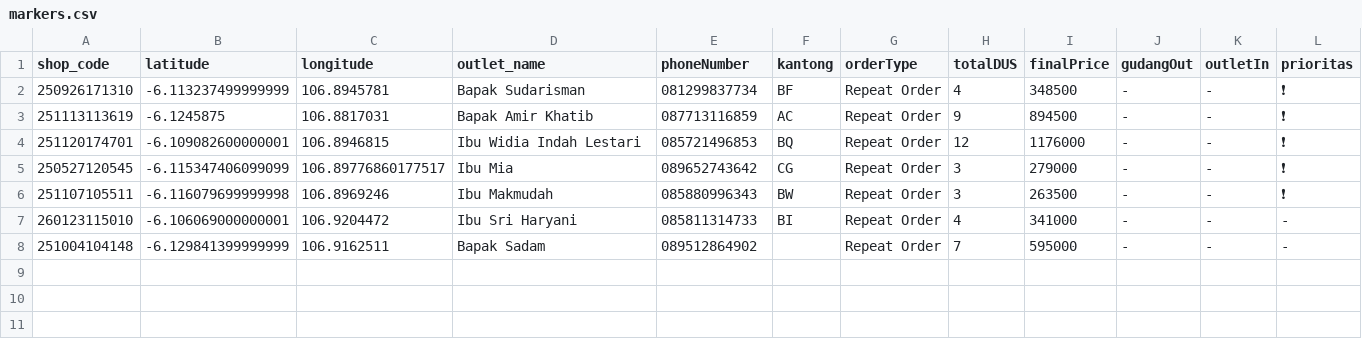
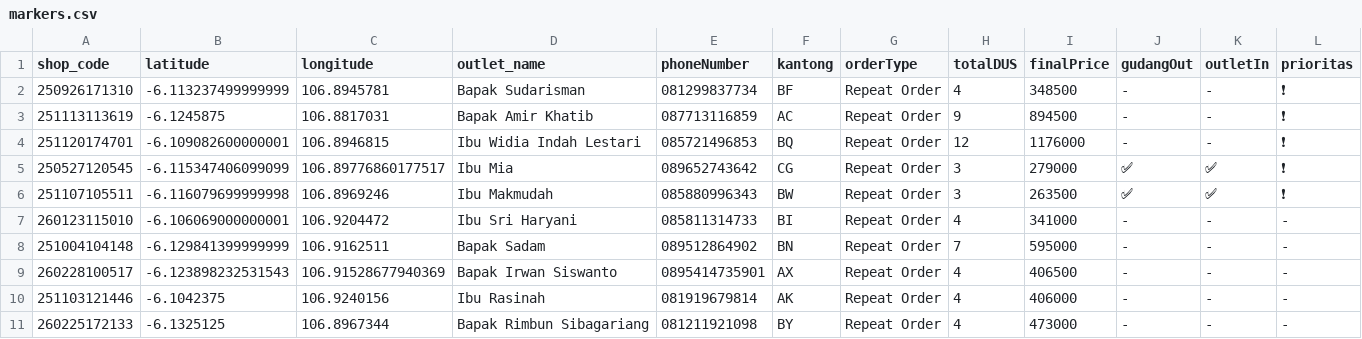
Before and after one commit to AlimanIrawan/indonesia-delivery-map-system, a CSV file: public/markers.csv, drawn as a sheet.

Commit message:
🚚 更新送货数据 - 2026/03/10

```diff
--- a/public/markers.csv
+++ b/public/markers.csv
@@ -4,5 +4,8 @@ shop_code,latitude,longitude,outlet_name,phoneNumber,kantong,orderType,totalDUS,
 251120174701,-6.109082600000001,106.8946815,"Ibu Widia Indah Lestari","085721496853","BQ","Repeat Order","12","1176000","-","-","❗"
-250527120545,-6.115347406099099,106.89776860177517,"Ibu Mia","089652743642","CG","Repeat Order","3","279000","-","-","❗"
-251107105511,-6.116079699999998,106.8969246,"Ibu Makmudah","085880996343","BW","Repeat Order","3","263500","-","-","❗"
+250527120545,-6.115347406099099,106.89776860177517,"Ibu Mia","089652743642","CG","Repeat Order","3","279000","✅","✅","❗"
+251107105511,-6.116079699999998,106.8969246,"Ibu Makmudah","085880996343","BW","Repeat Order","3","263500","✅","✅","❗"
 260123115010,-6.106069000000001,106.9204472,"Ibu Sri Haryani","085811314733","BI","Repeat Order","4","341000","-","-","-"
-251004104148,-6.129841399999999,106.9162511,"Bapak Sadam","089512864902","","Repeat Order","7","595000","-","-","-"
+251004104148,-6.129841399999999,106.9162511,"Bapak Sadam","089512864902","BN","Repeat Order","7","595000","-","-","-"
+260228100517,-6.123898232531543,106.91528677940369,"Bapak Irwan Siswanto","0895414735901","AX","Repeat Order","4","406500","-","-","-"
+251103121446,-6.1042375,106.9240156,"Ibu Rasinah","081919679814","AK","Repeat Order","4","406000","-","-","-"
+260225172133,-6.1325125,106.8967344,"Bapak Rimbun Sibagariang","081211921098","BY","Repeat Order","4","473000","-","-","-"
```
